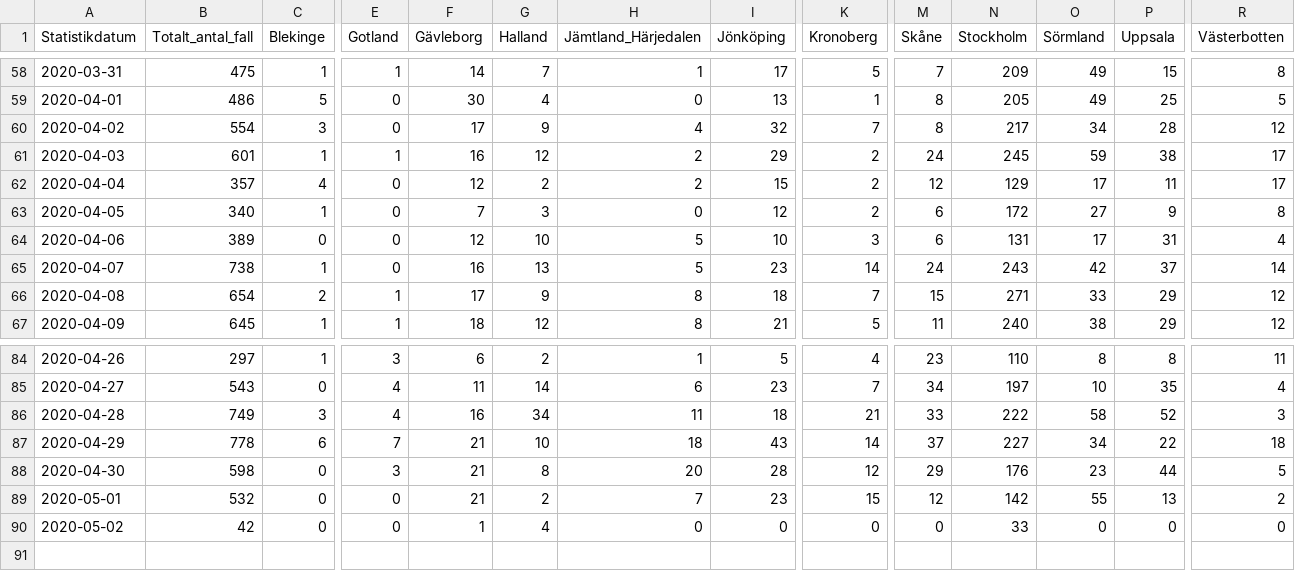
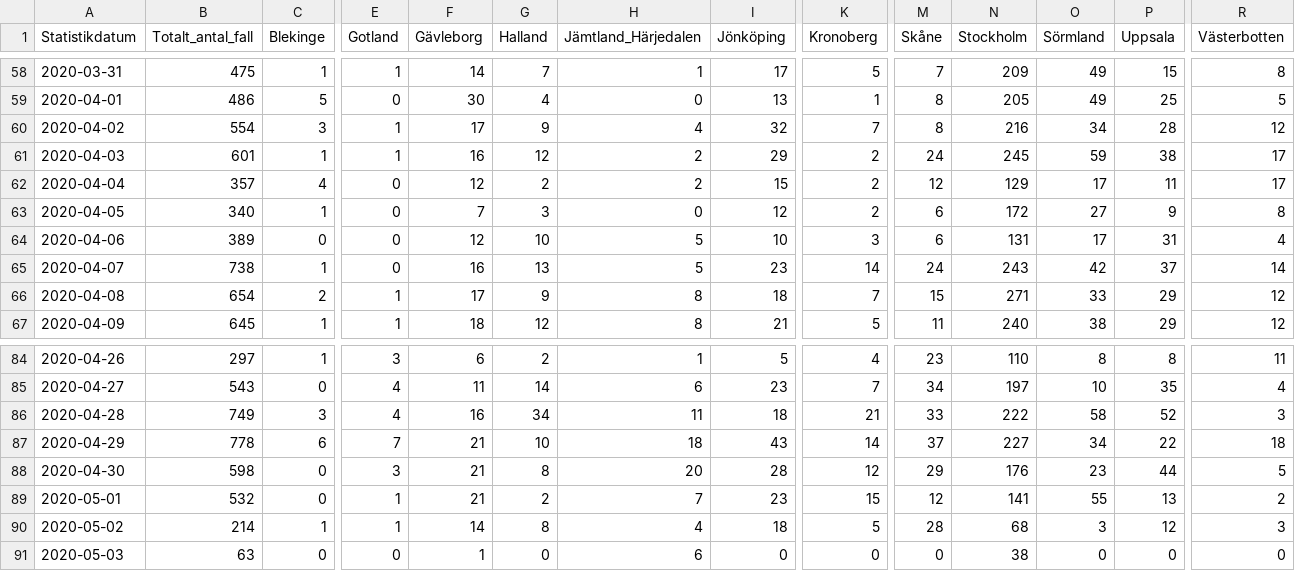
Before and after one commit to shortlisted/covid-19-sweden, a CSV file: cases_by_date_and_region.csv, drawn as a sheet; only a part is shown, gaps mark what is left out; rows hold the shown columns only; the diff covers the shown part only; the diff names each change by its address in the sheet, - before the commit and + after, or states it on an @@ line.

Commit message:
May 3, Swedish covid-19 data

```diff
--- a/cases_by_date_and_region.csv
+++ b/cases_by_date_and_region.csv
-E60 (Gotland): 0
+E60 (Gotland): 1
-N60 (Stockholm): 217
+N60 (Stockholm): 216
-E89:E90 (Gotland): 0
+E89:E90 (Gotland): 1
-N89 (Stockholm): 142
+N89 (Stockholm): 141
-B90 (Totalt_antal_fall): 42
+B90 (Totalt_antal_fall): 214
-C90 (Blekinge): 0
+C90 (Blekinge): 1
-F90 (Gävleborg): 1
+F90 (Gävleborg): 14
-G90 (Halland): 4
+G90 (Halland): 8
-H90 (Jämtland_Härjedalen): 0
+H90 (Jämtland_Härjedalen): 4
-I90 (Jönköping): 0
+I90 (Jönköping): 18
-K90 (Kronoberg): 0
+K90 (Kronoberg): 5
-M90 (Skåne): 0
+M90 (Skåne): 28
-N90 (Stockholm): 33
+N90 (Stockholm): 68
-O90 (Sörmland): 0
+O90 (Sörmland): 3
-P90 (Uppsala): 0
+P90 (Uppsala): 12
-R90 (Västerbotten): 0
+R90 (Västerbotten): 3
+row 91: 2020-05-03 | 63 | 0 | 0 | 1 | 0 | 6 | 0 | 0 | 0 | 38 | 0 | 0 | 0
```
Also changed, not shown: 4 edited cells elsewhere in this file, ICU_by_date.csv, deaths_by_date.csv, 3 other files.
